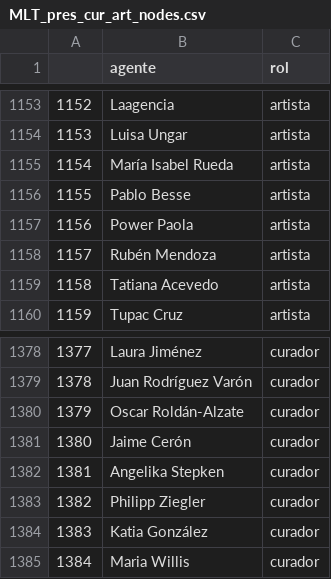
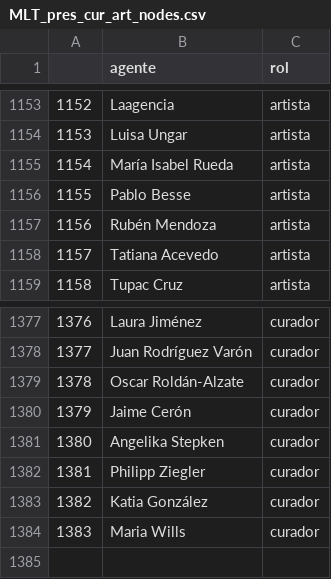
Before and after one commit to correajfc/R-MLT, a CSV file: MLT_pres_cur_art_nodes.csv, drawn as a sheet; only a part is shown, gaps mark what is left out; removed rows and columns are numbered as before the commit, all else as after; the diff names each change by its address in the sheet, - before the commit and + after, or states it on an @@ line.

Commit message:
calculo de enlaces entre artistas

```diff
--- a/MLT_pres_cur_art_nodes.csv
+++ b/MLT_pres_cur_art_nodes.csv
-row 1157: 1156 | Power Paola | artista
@@ column A renumbered from row 1157 down @@
-B1384 (agente): Maria Willis
+B1384 (agente): Maria Wills
```
Also changed, not shown: 3 other files.
